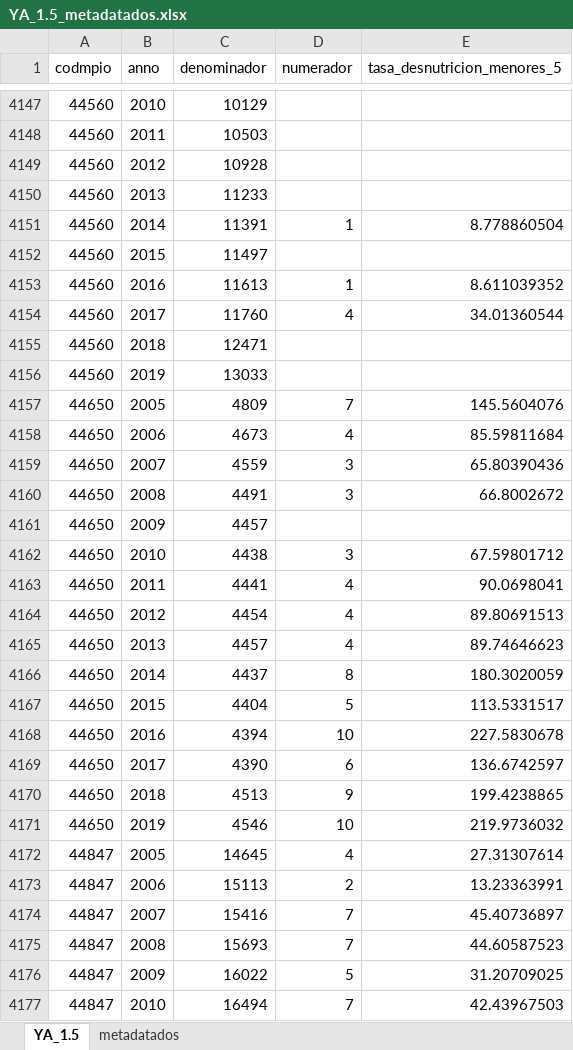
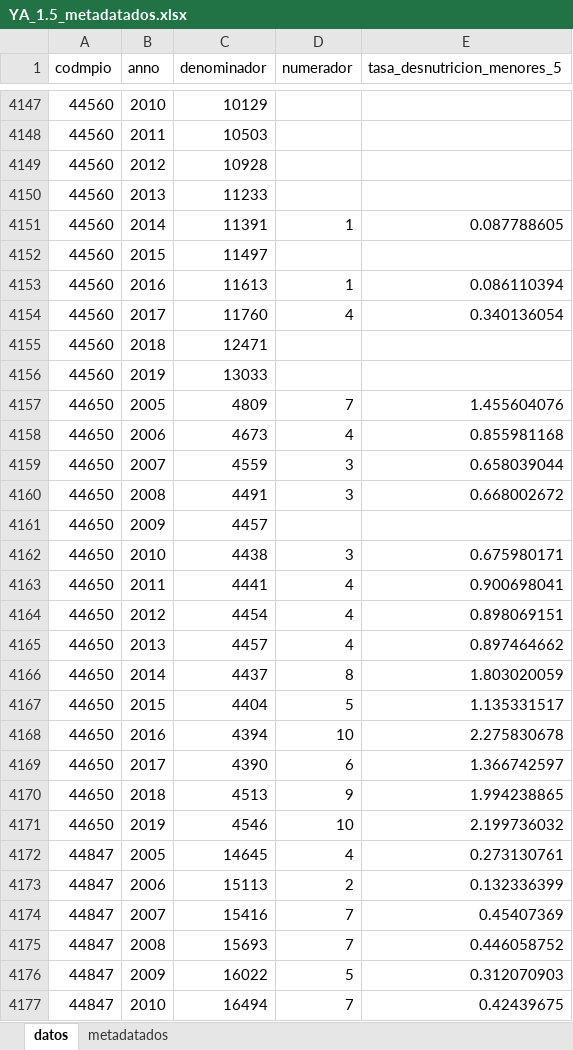
Before and after one commit to dfmendivelso10/Ninez-YA, an Excel workbook: 03_Process/YA_1.5_metadatados.xlsx, sheet datos, drawn as a sheet; only a part is shown, gaps mark what is left out; values as stored, in another font and other column widths than the file's, no borders; the diff covers the shown part only; the diff names each change by its address in the sheet, - before the commit and + after, or states it on an @@ line.

```diff
--- a/03_Process/YA_1.5_metadatados.xlsx (sheet datos)
+++ b/03_Process/YA_1.5_metadatados.xlsx (sheet datos)
-sheet tab: YA_1.5
+sheet tab: datos
-E4151 (tasa_desnutricion_menores_5): 8.778860504
+E4151 (tasa_desnutricion_menores_5): 0.087788605
-E4153 (tasa_desnutricion_menores_5): 8.611039352
+E4153 (tasa_desnutricion_menores_5): 0.086110394
-E4154 (tasa_desnutricion_menores_5): 34.01360544
+E4154 (tasa_desnutricion_menores_5): 0.340136054
-E4157 (tasa_desnutricion_menores_5): 145.5604076
+E4157 (tasa_desnutricion_menores_5): 1.455604076
-E4158 (tasa_desnutricion_menores_5): 85.59811684
+E4158 (tasa_desnutricion_menores_5): 0.855981168
-E4159 (tasa_desnutricion_menores_5): 65.80390436
+E4159 (tasa_desnutricion_menores_5): 0.658039044
-E4160 (tasa_desnutricion_menores_5): 66.8002672
+E4160 (tasa_desnutricion_menores_5): 0.668002672
-E4162 (tasa_desnutricion_menores_5): 67.59801712
+E4162 (tasa_desnutricion_menores_5): 0.675980171
-E4163 (tasa_desnutricion_menores_5): 90.0698041
+E4163 (tasa_desnutricion_menores_5): 0.900698041
-E4164 (tasa_desnutricion_menores_5): 89.80691513
+E4164 (tasa_desnutricion_menores_5): 0.898069151
-E4165 (tasa_desnutricion_menores_5): 89.74646623
+E4165 (tasa_desnutricion_menores_5): 0.897464662
-E4166 (tasa_desnutricion_menores_5): 180.3020059
+E4166 (tasa_desnutricion_menores_5): 1.803020059
-E4167 (tasa_desnutricion_menores_5): 113.5331517
+E4167 (tasa_desnutricion_menores_5): 1.135331517
-E4168 (tasa_desnutricion_menores_5): 227.5830678
+E4168 (tasa_desnutricion_menores_5): 2.275830678
-E4169 (tasa_desnutricion_menores_5): 136.6742597
+E4169 (tasa_desnutricion_menores_5): 1.366742597
-E4170 (tasa_desnutricion_menores_5): 199.4238865
+E4170 (tasa_desnutricion_menores_5): 1.994238865
-E4171 (tasa_desnutricion_menores_5): 219.9736032
+E4171 (tasa_desnutricion_menores_5): 2.199736032
-E4172 (tasa_desnutricion_menores_5): 27.31307614
+E4172 (tasa_desnutricion_menores_5): 0.273130761
-E4173 (tasa_desnutricion_menores_5): 13.23363991
+E4173 (tasa_desnutricion_menores_5): 0.132336399
-E4174 (tasa_desnutricion_menores_5): 45.40736897
+E4174 (tasa_desnutricion_menores_5): 0.45407369
-E4175 (tasa_desnutricion_menores_5): 44.60587523
+E4175 (tasa_desnutricion_menores_5): 0.446058752
-E4176 (tasa_desnutricion_menores_5): 31.20709025
+E4176 (tasa_desnutricion_menores_5): 0.312070903
-E4177 (tasa_desnutricion_menores_5): 42.43967503
+E4177 (tasa_desnutricion_menores_5): 0.42439675
```
Also changed, not shown: 1865 edited cells elsewhere in this sheet, sheet metadatados, 03_Process/YA_1.4.xlsx, 03_Process/YA_1.4_metadatados.xlsx, 5 other files.
